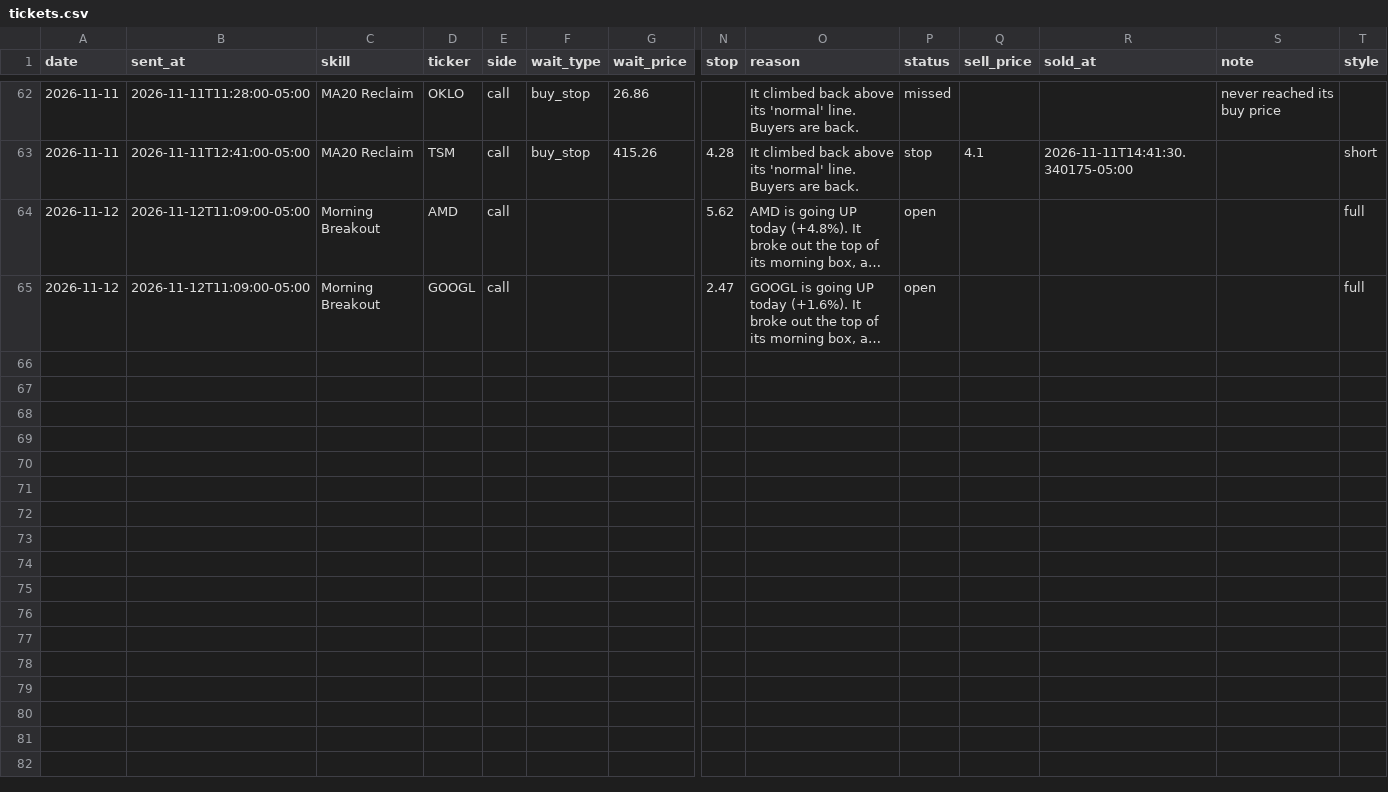
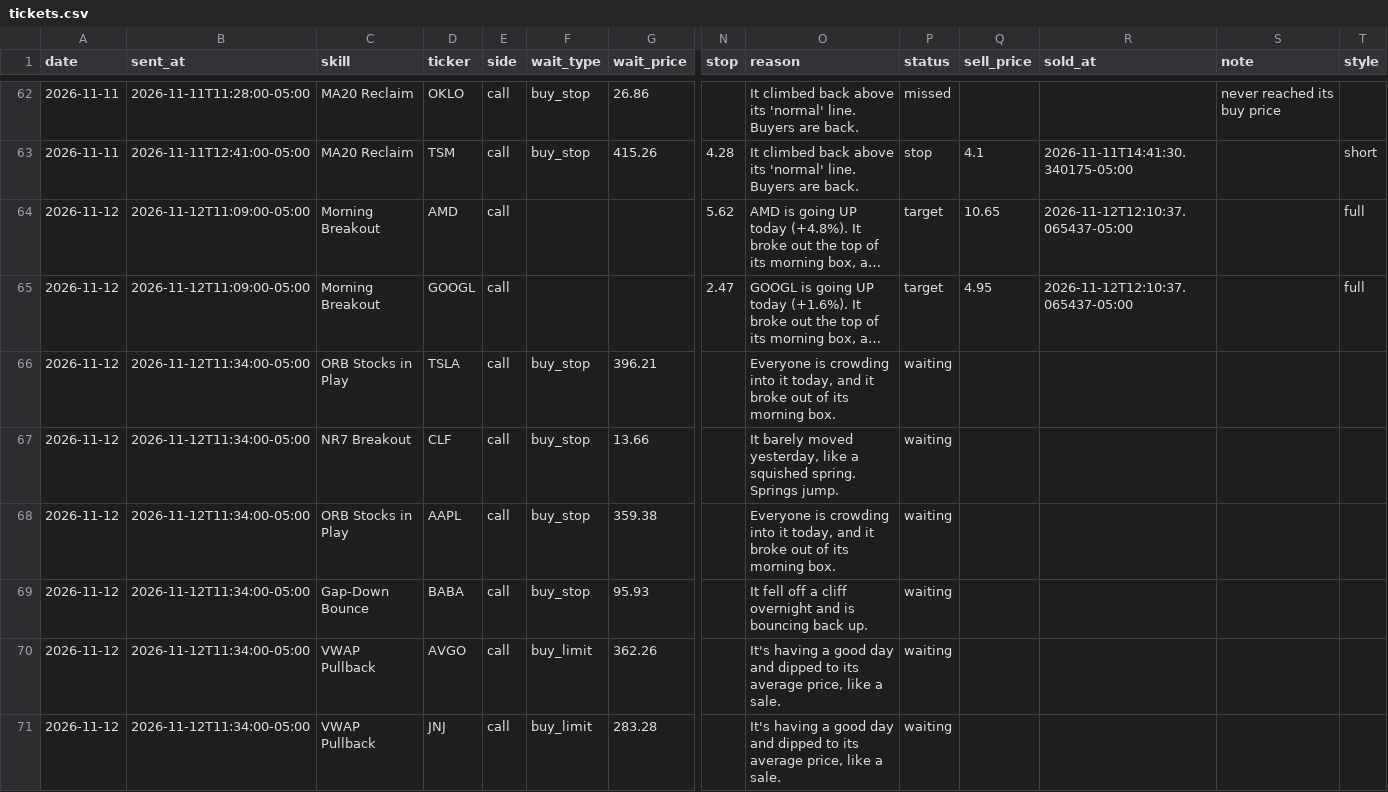
Before and after one commit to tauhid97/Options-Boss, a CSV file: data/tickets.csv, drawn as a sheet; only a part is shown, gaps mark what is left out; long unchanged cells end in …; rows hold the shown columns only; the diff names each change by its address in the sheet, - before the commit and + after, or states it on an @@ line.

```diff
--- a/data/tickets.csv
+++ b/data/tickets.csv
-P64:P65 (status): open
+P64:P65 (status): target
-Q64 (sell_price): (empty)
+Q64 (sell_price): 10.65
-R64:R65 (sold_at): (empty)
+R64:R65 (sold_at): 2026-11-12T12:10:37.065437-05:00
-Q65 (sell_price): (empty)
+Q65 (sell_price): 4.95
+row 66: 2026-11-12 | 2026-11-12T11:34:00-05:00 | ORB Stocks in Play | TSLA | call | buy_stop | 396.21 |  | Everyone is crowding into it today, and it broke out of its morning box. | waiting
+row 67: 2026-11-12 | 2026-11-12T11:34:00-05:00 | NR7 Breakout | CLF | call | buy_stop | 13.66 |  | It barely moved yesterday, like a squished spring. Springs jump. | waiting
+row 68: 2026-11-12 | 2026-11-12T11:34:00-05:00 | ORB Stocks in Play | AAPL | call | buy_stop | 359.38 |  | Everyone is crowding into it today, and it broke out of its morning box. | waiting
+row 69: 2026-11-12 | 2026-11-12T11:34:00-05:00 | Gap-Down Bounce | BABA | call | buy_stop | 95.93 |  | It fell off a cliff overnight and is bouncing back up. | waiting
+row 70: 2026-11-12 | 2026-11-12T11:34:00-05:00 | VWAP Pullback | AVGO | call | buy_limit | 362.26 |  | It's having a good day and dipped to its average price, like a sale. | waiting
+row 71: 2026-11-12 | 2026-11-12T11:34:00-05:00 | VWAP Pullback | JNJ | call | buy_limit | 283.28 |  | It's having a good day and dipped to its average price, like a sale. | waiting
```
Also changed, not shown: 2 other files.
